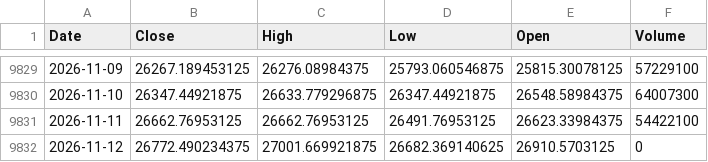
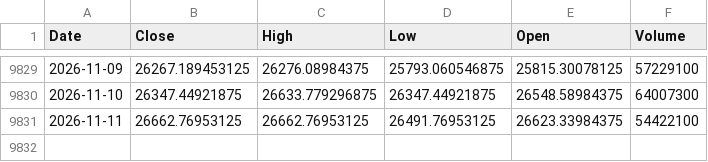
Before and after one commit to northrecluse/Global-View20260903, a CSV file: market_history_data/德国DAX_GDAXI_history.csv, drawn as a sheet; only a part is shown, gaps mark what is left out; the diff names each change by its address in the sheet, - before the commit and + after, or states it on an @@ line.

```diff
--- a/market_history_data/德国DAX_GDAXI_history.csv
+++ b/market_history_data/德国DAX_GDAXI_history.csv
-row 9832: 2026-11-12 | 26772.490234375 | 27001.669921875 | 26682.369140625 | 26910.5703125 | 0
```
Also changed, not shown: market_history_data/DGRO_ETF_history.csv, market_history_data/SPY_ETF_history.csv, 23 other files.
